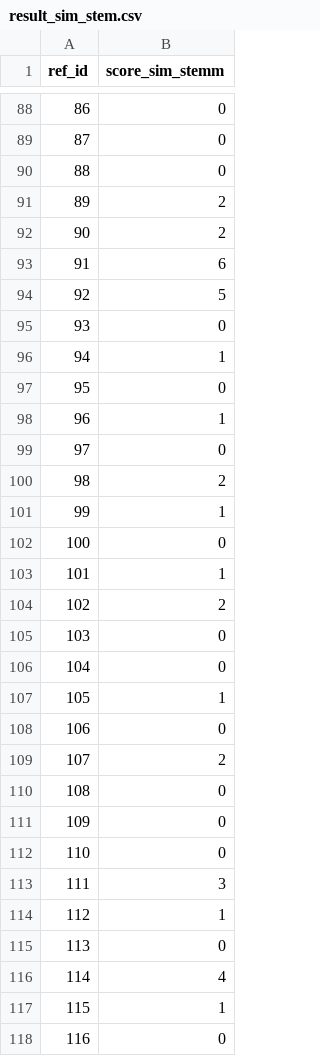
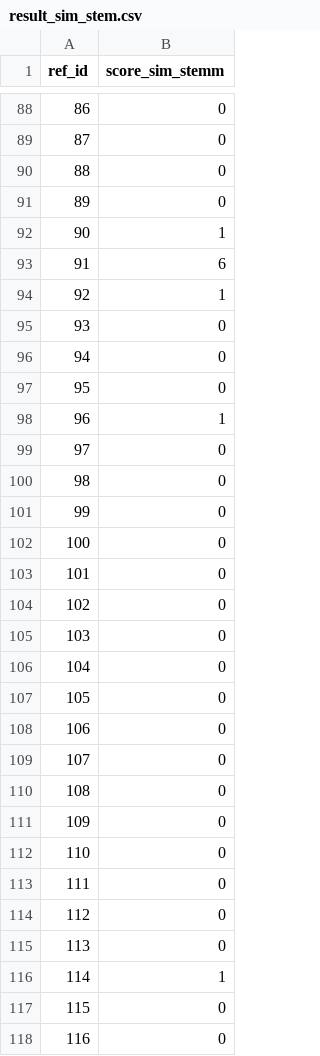
Before and after one commit to laura-salas/IFT3150-Projet-Info, a CSV file: TRAITEMENT/MODEL/result_sim_stem.csv, drawn as a sheet; only a part is shown, gaps mark what is left out; the diff covers the shown part only.

```diff
--- a/TRAITEMENT/MODEL/result_sim_stem.csv
+++ b/TRAITEMENT/MODEL/result_sim_stem.csv
@@ -90,8 +90,8 @@
 "88","0",
-"89","2",
-"90","2",
+"89","0",
+"90","1",
 "91","6",
-"92","5",
+"92","1",
 "93","0",
-"94","1",
+"94","0",
 "95","0",
@@ -99,12 +99,12 @@
 "97","0",
-"98","2",
-"99","1",
+"98","0",
+"99","0",
 "100","0",
-"101","1",
-"102","2",
+"101","0",
+"102","0",
 "103","0",
 "104","0",
-"105","1",
+"105","0",
 "106","0",
-"107","2",
+"107","0",
 "108","0",
@@ -112,7 +112,7 @@
 "110","0",
-"111","3",
-"112","1",
+"111","0",
+"112","0",
 "113","0",
-"114","4",
-"115","1",
+"114","1",
+"115","0",
 "116","0",
```
Also changed, not shown: 93 edited cells elsewhere in this file, 3 other files.
